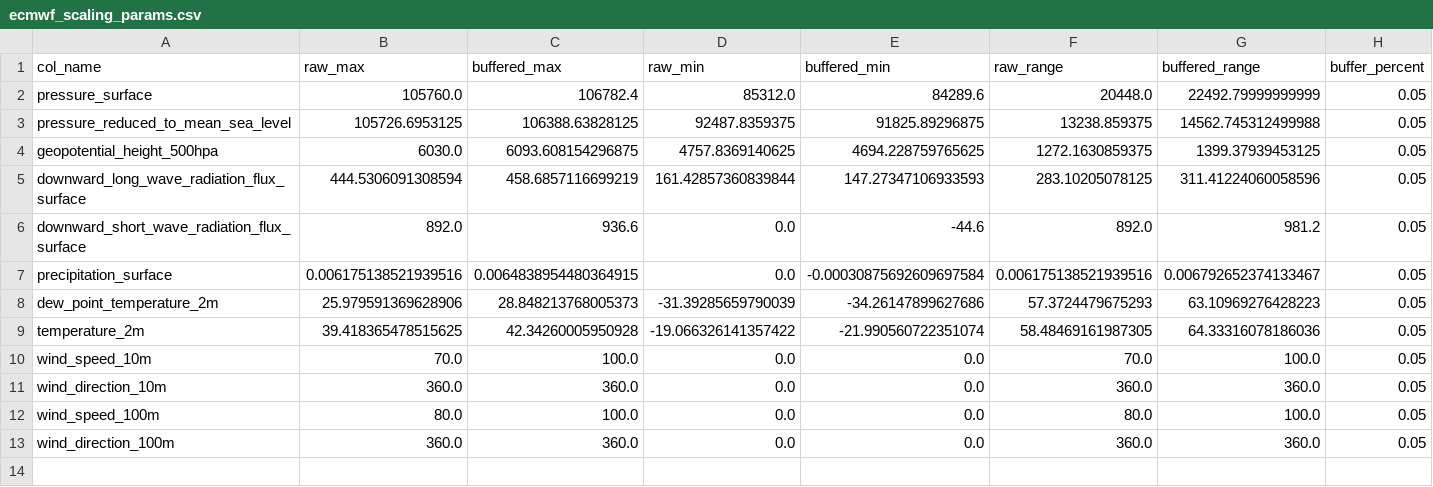
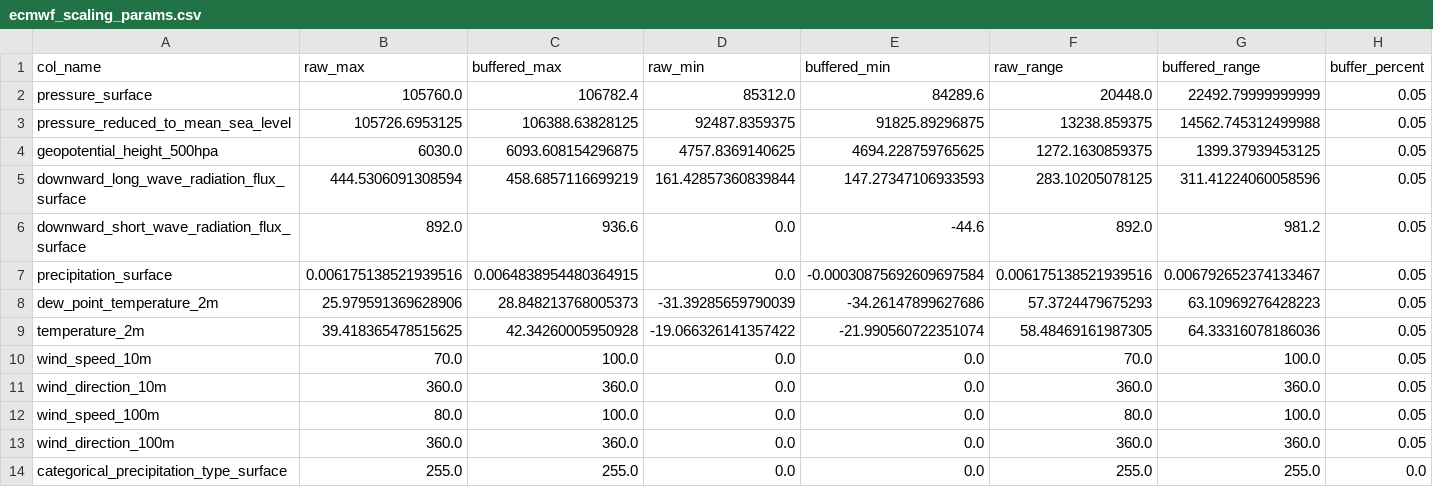
Before and after one commit to openclimatefix/nged-substation-forecast, a CSV file: packages/dynamical_data/scaling/ecmwf_scaling_params.csv, drawn as a sheet.

Commit message:
feat: fix lookahead bias, rename forecast_time, and tighten data contracts (Loop 4 Station 2)
- CRITICAL-001: Fixed lookahead bias in lag calculation by using fractional days for ceil.
- FLAW-003: Renamed nwp_init_time to forecast_time in InferenceParams and updated all callers.
- CRITICAL-002: Fixed evaluation failure with single NWP run by setting forecast_time to max(init_time) + 3 hours.
- FLAW-004: Tightened SubstationFeatures schema to make most weather features mandatory.
- Updated ecmwf_scaling_params.csv to include categorical_precipitation_type_surface.
- Updated all dummy data in tests to include the newly mandatory weather columns.

```diff
--- a/packages/dynamical_data/scaling/ecmwf_scaling_params.csv
+++ b/packages/dynamical_data/scaling/ecmwf_scaling_params.csv
@@ -13 +13,2 @@ wind_speed_100m,80.0,100.0,0.0,0.0,80.0,100.0,0.05
 wind_direction_100m,360.0,360.0,0.0,0.0,360.0,360.0,0.05
+categorical_precipitation_type_surface,255.0,255.0,0.0,0.0,255.0,255.0,0.0
```
Also changed, not shown: 8 other files.
